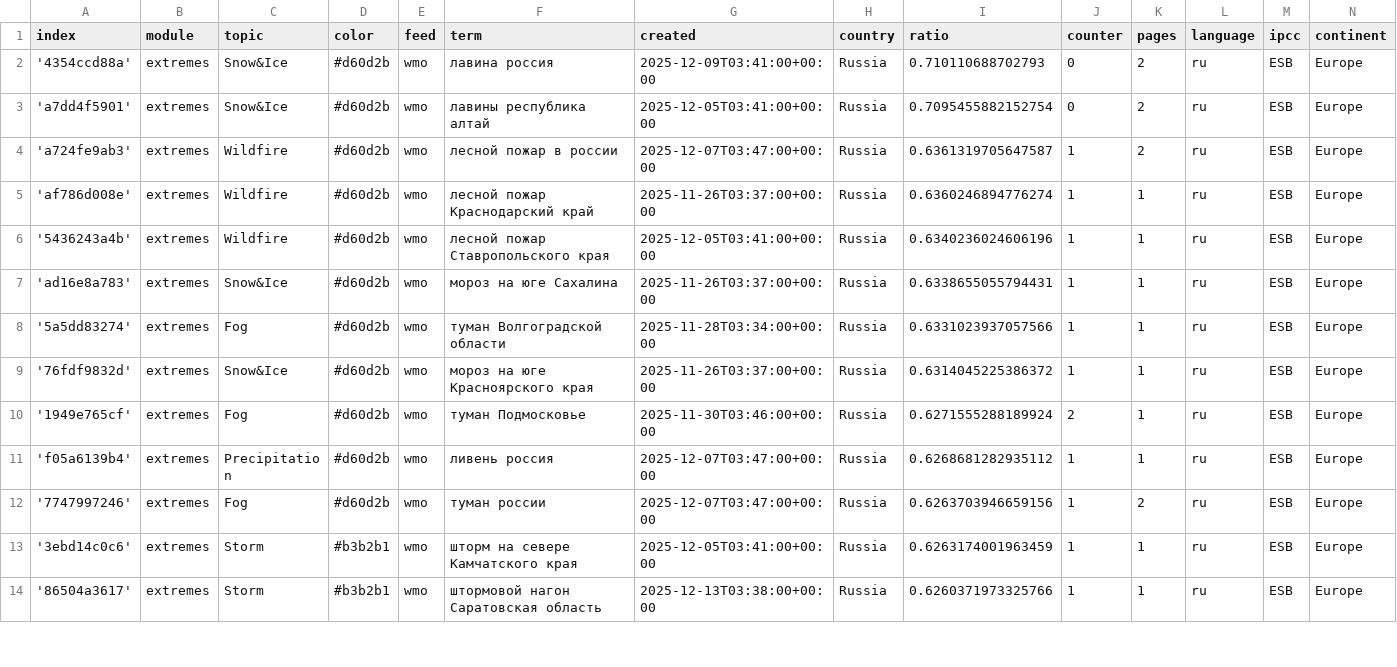
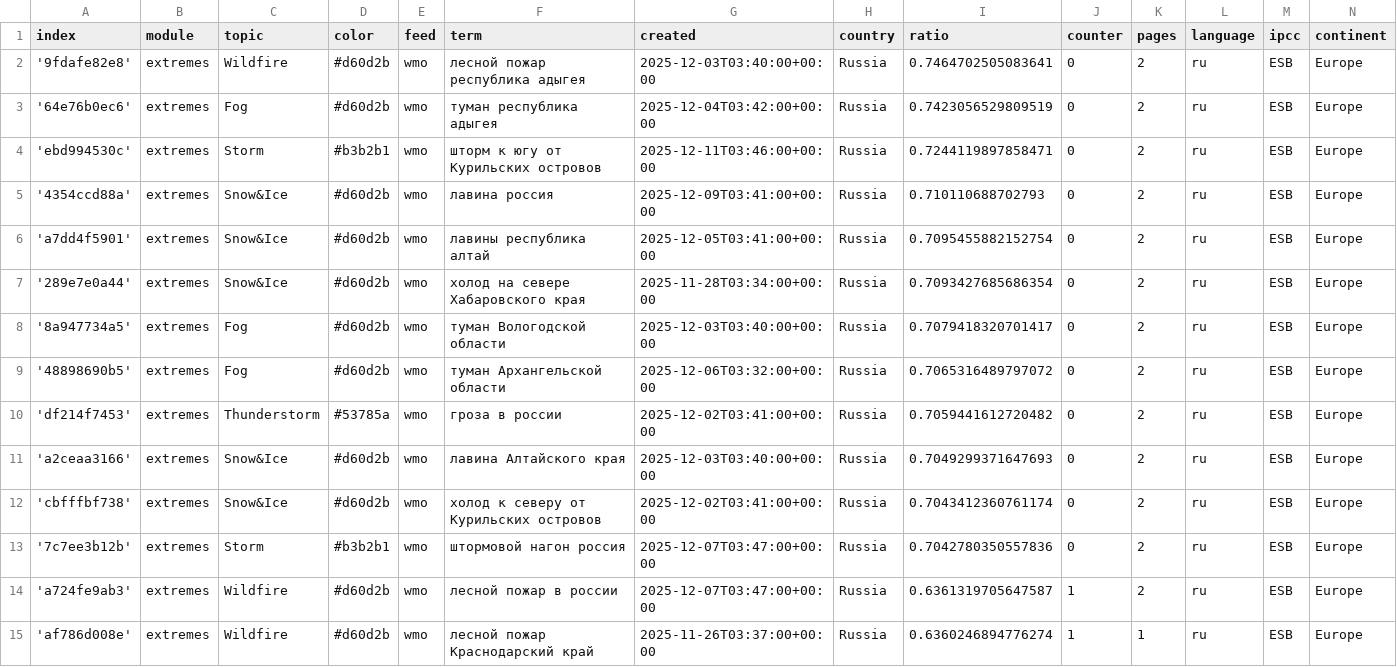
Before and after one commit to Leoniews/russianExtremes, a CSV file: terms.csv, drawn as a sheet; only a part is shown; the shorter side is filled out with more unchanged rows; the diff names each change by its address in the sheet, - before the commit and + after, or states it on an @@ line.

Commit message:
Commit from GitHub Actions (import:0.0)

```diff
--- a/terms.csv
+++ b/terms.csv
+row 2: '9fdafe82e8' | extremes | Wildfire | #d60d2b | wmo | лесной пожар республика адыгея | 2025-12-03T03:40:00+00:00 | Russia | 0.7464702505083641 | 0 | 2 | ru | ESB | Europe
+row 3: '64e76b0ec6' | extremes | Fog | #d60d2b | wmo | туман республика адыгея | 2025-12-04T03:42:00+00:00 | Russia | 0.7423056529809519 | 0 | 2 | ru | ESB | Europe
+row 4: 'ebd994530c' | extremes | Storm | #b3b2b1 | wmo | шторм к югу от Курильских островов | 2025-12-11T03:46:00+00:00 | Russia | 0.7244119897858471 | 0 | 2 | ru | ESB | Europe
+row 7: '289e7e0a44' | extremes | Snow&Ice | #d60d2b | wmo | холод на севере Хабаровского края | 2025-11-28T03:34:00+00:00 | Russia | 0.7093427685686354 | 0 | 2 | ru | ESB | Europe
+row 8: '8a947734a5' | extremes | Fog | #d60d2b | wmo | туман Вологодской области | 2025-12-03T03:40:00+00:00 | Russia | 0.7079418320701417 | 0 | 2 | ru | ESB | Europe
+row 9: '48898690b5' | extremes | Fog | #d60d2b | wmo | туман Архангельской области | 2025-12-06T03:32:00+00:00 | Russia | 0.7065316489797072 | 0 | 2 | ru | ESB | Europe
+row 10: 'df214f7453' | extremes | Thunderstorm | #53785a | wmo | гроза в россии | 2025-12-02T03:41:00+00:00 | Russia | 0.7059441612720482 | 0 | 2 | ru | ESB | Europe
+row 11: 'a2ceaa3166' | extremes | Snow&Ice | #d60d2b | wmo | лавина Алтайского края | 2025-12-03T03:40:00+00:00 | Russia | 0.7049299371647693 | 0 | 2 | ru | ESB | Europe
+row 12: 'cbfffbf738' | extremes | Snow&Ice | #d60d2b | wmo | холод к северу от Курильских островов | 2025-12-02T03:41:00+00:00 | Russia | 0.7043412360761174 | 0 | 2 | ru | ESB | Europe
+row 13: '7c7ee3b12b' | extremes | Storm | #b3b2b1 | wmo | штормовой нагон россия | 2025-12-07T03:47:00+00:00 | Russia | 0.7042780350557836 | 0 | 2 | ru | ESB | Europe
```
